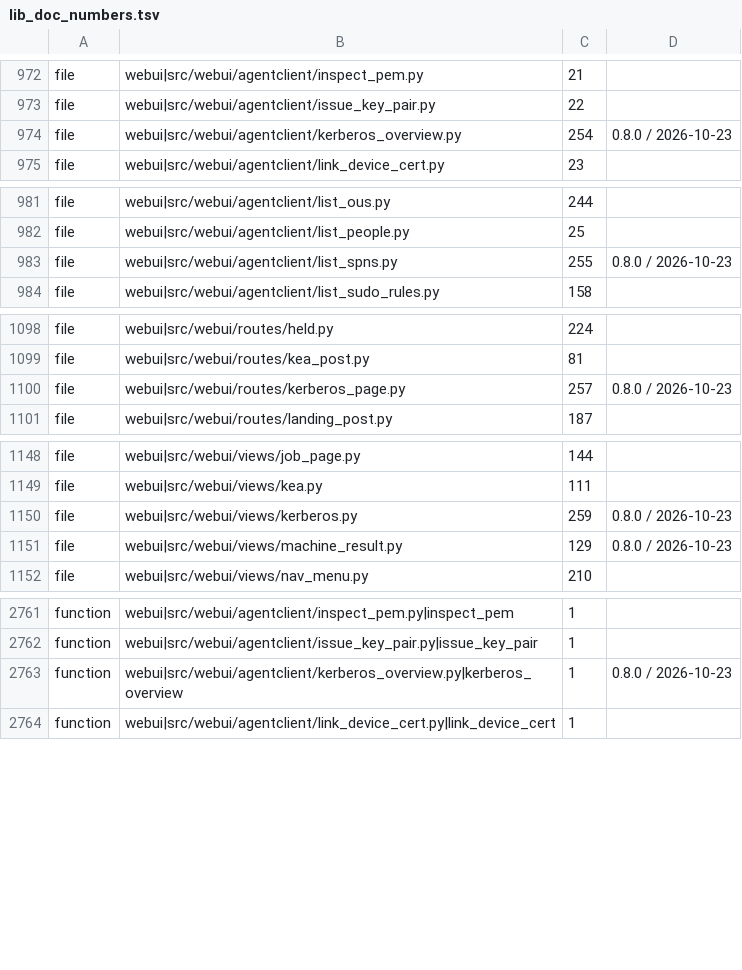
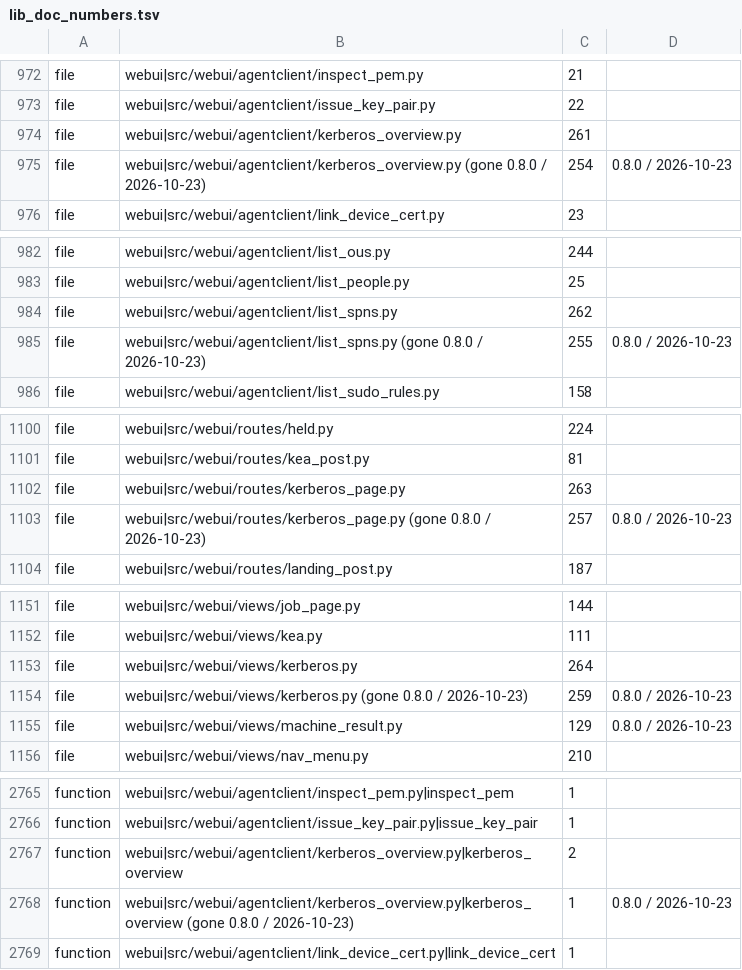
Before and after one commit to archdukejim/fabric-ctl, a TSV file: scripts/docs/lib_doc_numbers.tsv, drawn as a sheet; only a part is shown, gaps mark what is left out; the diff covers the shown part only.

```diff
--- a/scripts/docs/lib_doc_numbers.tsv
+++ b/scripts/docs/lib_doc_numbers.tsv
@@ -973,3 +973,4 @@ file	webui|src/webui/agentclient/inspect_pem.py	21
 file	webui|src/webui/agentclient/issue_key_pair.py	22	
-file	webui|src/webui/agentclient/kerberos_overview.py	254	0.8.0 / 2026-10-23
+file	webui|src/webui/agentclient/kerberos_overview.py	261	
+file	webui|src/webui/agentclient/kerberos_overview.py (gone 0.8.0 / 2026-10-23)	254	0.8.0 / 2026-10-23
 file	webui|src/webui/agentclient/link_device_cert.py	23	
@@ -982,3 +983,4 @@ file	webui|src/webui/agentclient/list_ous.py	244
 file	webui|src/webui/agentclient/list_people.py	25	
-file	webui|src/webui/agentclient/list_spns.py	255	0.8.0 / 2026-10-23
+file	webui|src/webui/agentclient/list_spns.py	262	
+file	webui|src/webui/agentclient/list_spns.py (gone 0.8.0 / 2026-10-23)	255	0.8.0 / 2026-10-23
 file	webui|src/webui/agentclient/list_sudo_rules.py	158	
@@ -1099,3 +1101,4 @@ file	webui|src/webui/routes/held.py	224
 file	webui|src/webui/routes/kea_post.py	81	
-file	webui|src/webui/routes/kerberos_page.py	257	0.8.0 / 2026-10-23
+file	webui|src/webui/routes/kerberos_page.py	263	
+file	webui|src/webui/routes/kerberos_page.py (gone 0.8.0 / 2026-10-23)	257	0.8.0 / 2026-10-23
 file	webui|src/webui/routes/landing_post.py	187	
@@ -1149,3 +1152,4 @@ file	webui|src/webui/views/job_page.py	144
 file	webui|src/webui/views/kea.py	111	
-file	webui|src/webui/views/kerberos.py	259	0.8.0 / 2026-10-23
+file	webui|src/webui/views/kerberos.py	264	
+file	webui|src/webui/views/kerberos.py (gone 0.8.0 / 2026-10-23)	259	0.8.0 / 2026-10-23
 file	webui|src/webui/views/machine_result.py	129	0.8.0 / 2026-10-23
@@ -2762,3 +2766,4 @@ function	webui|src/webui/agentclient/inspect_pem.py|inspect_pem	1
 function	webui|src/webui/agentclient/issue_key_pair.py|issue_key_pair	1	
-function	webui|src/webui/agentclient/kerberos_overview.py|kerberos_overview	1	0.8.0 / 2026-10-23
+function	webui|src/webui/agentclient/kerberos_overview.py|kerberos_overview	2	
+function	webui|src/webui/agentclient/kerberos_overview.py|kerberos_overview (gone 0.8.0 / 2026-10-23)	1	0.8.0 / 2026-10-23
 function	webui|src/webui/agentclient/link_device_cert.py|link_device_cert	1	
```
Also changed, not shown: 5 added rows and 6 edited cells elsewhere in this file, docs/volume_2_engineering_decisions/assets/review-ledger.tsv, 39 other files.
